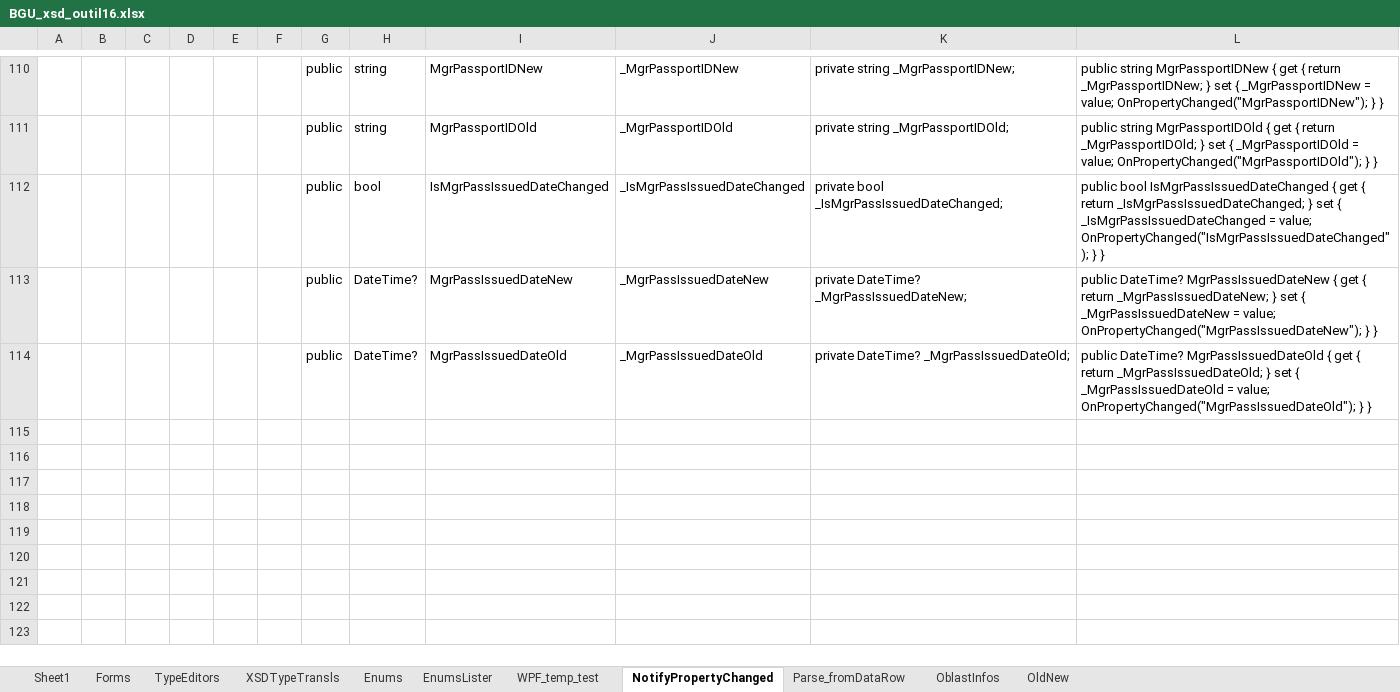
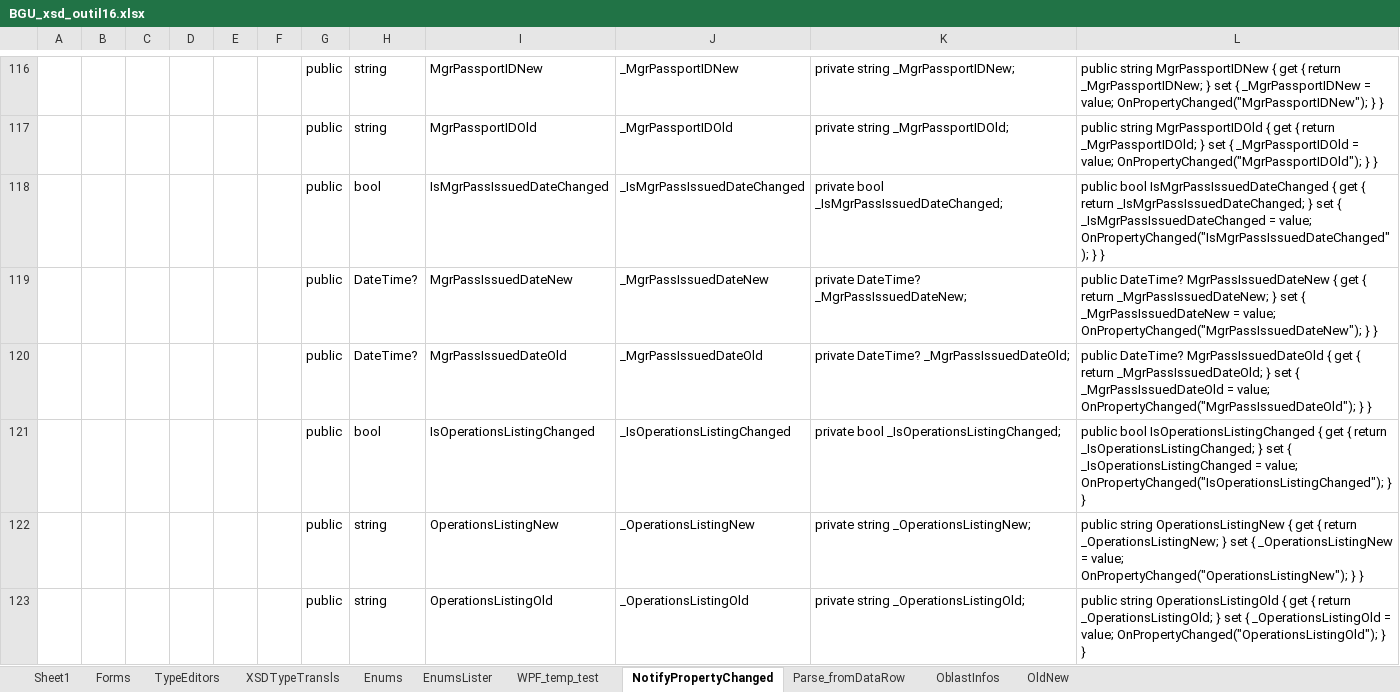
Before and after one commit to vmdrot/BGU, an Excel workbook: SignOwn/CSharp/Codegen/BGU_xsd_outil16.xlsx, sheet NotifyPropertyChanged, drawn as a sheet; only a part is shown, gaps mark what is left out; values as stored, in another font and other column widths than the file's, no borders; the diff covers the shown part only; the diff names each change by its address in the sheet, - before the commit and + after, or states it on an @@ line.

```diff
--- a/SignOwn/CSharp/Codegen/BGU_xsd_outil16.xlsx (sheet NotifyPropertyChanged)
+++ b/SignOwn/CSharp/Codegen/BGU_xsd_outil16.xlsx (sheet NotifyPropertyChanged)
+row 121:  |  |  |  |  |  | public | bool | IsOperationsListingChanged | _IsOperationsListingChanged | private bool _IsOperationsListingChanged; | public bool IsOperationsListingChanged { get { return _IsOperationsListingChanged; } set { _IsOperationsListingChanged = value; OnPropertyChanged("IsOperationsListingChanged"); } }
+row 122:  |  |  |  |  |  | public | string | OperationsListingNew | _OperationsListingNew | private string _OperationsListingNew; | public string OperationsListingNew { get { return _OperationsListingNew; } set { _OperationsListingNew = value; OnPropertyChanged("OperationsListingNew"); } }
+row 123:  |  |  |  |  |  | public | string | OperationsListingOld | _OperationsListingOld | private string _OperationsListingOld; | public string OperationsListingOld { get { return _OperationsListingOld; } set { _OperationsListingOld = value; OnPropertyChanged("OperationsListingOld"); } }
```
Also changed, not shown: 9 added rows elsewhere in this sheet, sheet EnumsLister, sheet OldNew, formulas that keep their value, 4 other files.
